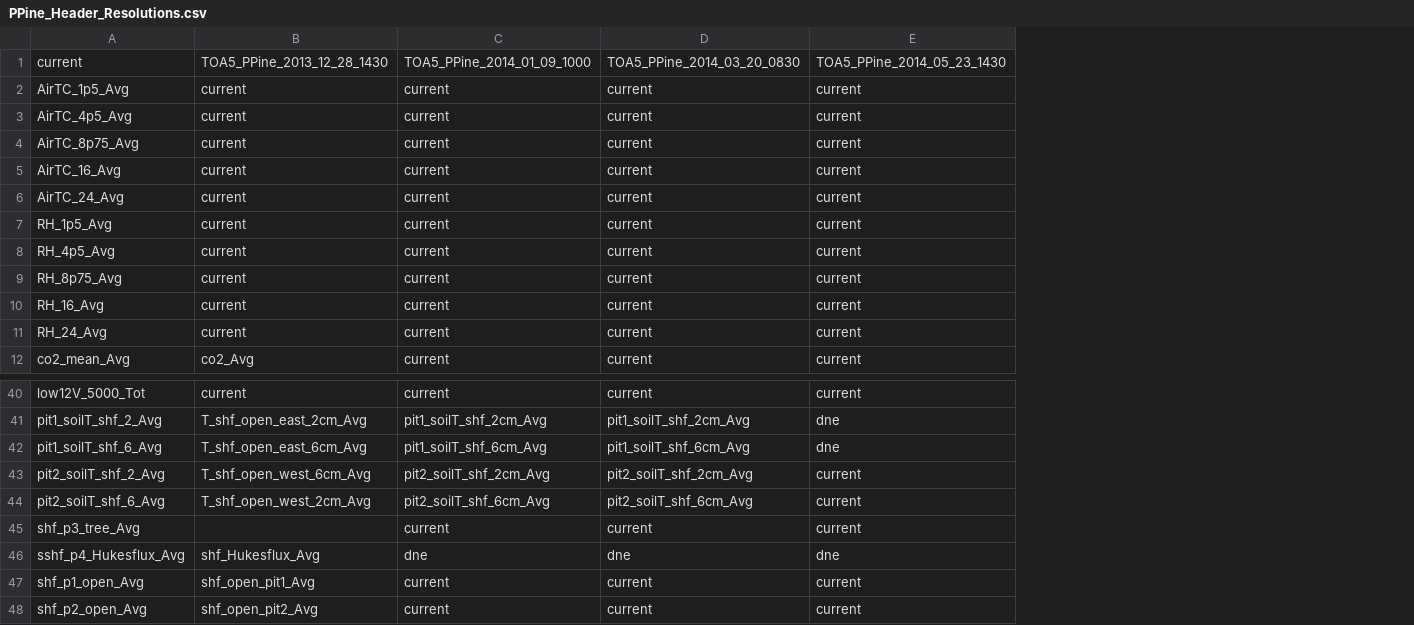
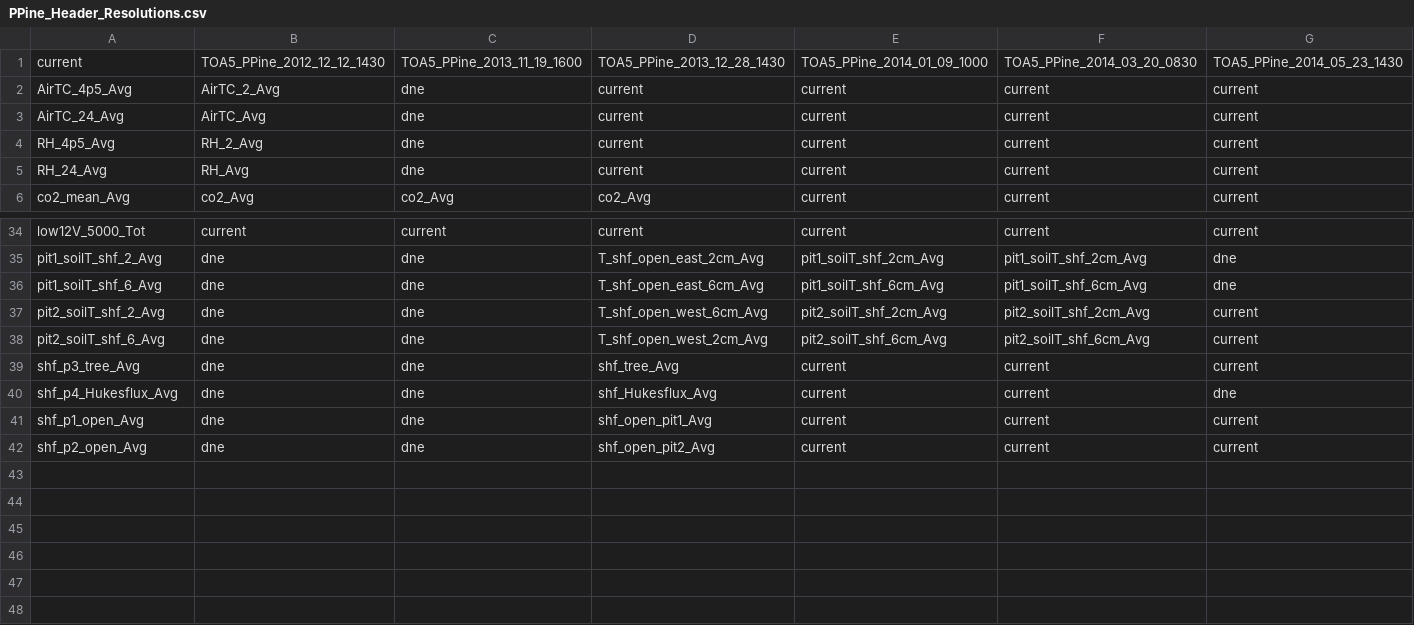
Before and after one commit to gremau/NMEG_FluxProc, a CSV file: TOA5_Header_Resolutions/PPine_Header_Resolutions.csv, drawn as a sheet; only a part is shown, gaps mark what is left out; removed rows and columns are numbered as before the commit, all else as after; rows hold the shown columns only; the diff names each change by its address in the sheet, - before the commit and + after, or states it on an @@ line.

Commit message:
Added README, making more header resolution files

```diff
--- a/TOA5_Header_Resolutions/PPine_Header_Resolutions.csv
+++ b/TOA5_Header_Resolutions/PPine_Header_Resolutions.csv
+column B, rows 1-6: TOA5_PPine_2012_12_12_1430 | AirTC_2_Avg | AirTC_Avg | RH_2_Avg | RH_Avg | co2_Avg; rows 34-42: current | dne | dne | dne | dne | dne | dne | dne | dne
+column C, rows 1-6: TOA5_PPine_2013_11_19_1600 | dne | dne | dne | dne | co2_Avg; rows 34-42: current | dne | dne | dne | dne | dne | dne | dne | dne
-row 2: AirTC_1p5_Avg | current | current | current | current
-row 4: AirTC_8p75_Avg | current | current | current | current
-row 5: AirTC_16_Avg | current | current | current | current
-row 7: RH_1p5_Avg | current | current | current | current
-row 9: RH_8p75_Avg | current | current | current | current
-row 10: RH_16_Avg | current | current | current | current
-D39: (empty)
+D39: shf_tree_Avg
-A40: sshf_p4_Hukesflux_Avg
+A40: shf_p4_Hukesflux_Avg
-E40: dne
+E40: current
-F40: dne
+F40: current
```
Also changed, not shown: 1 other file.
